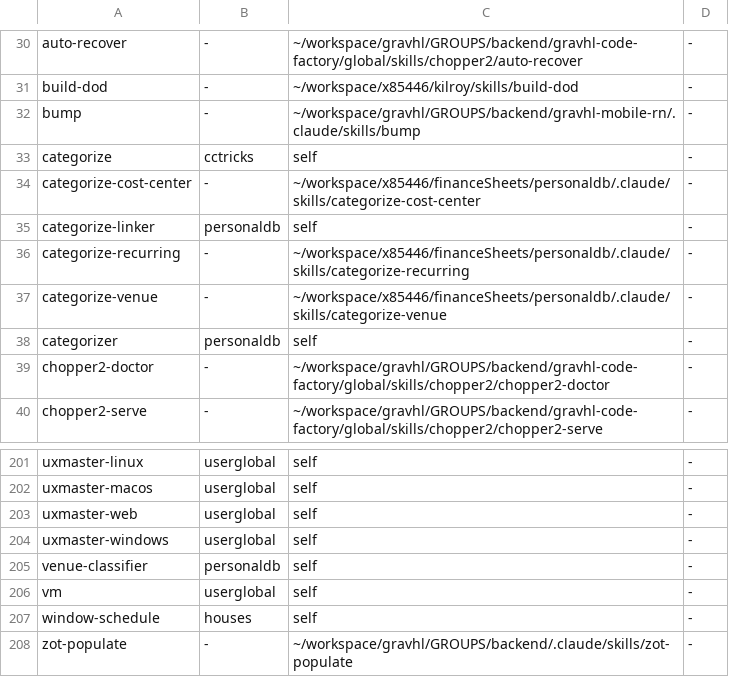
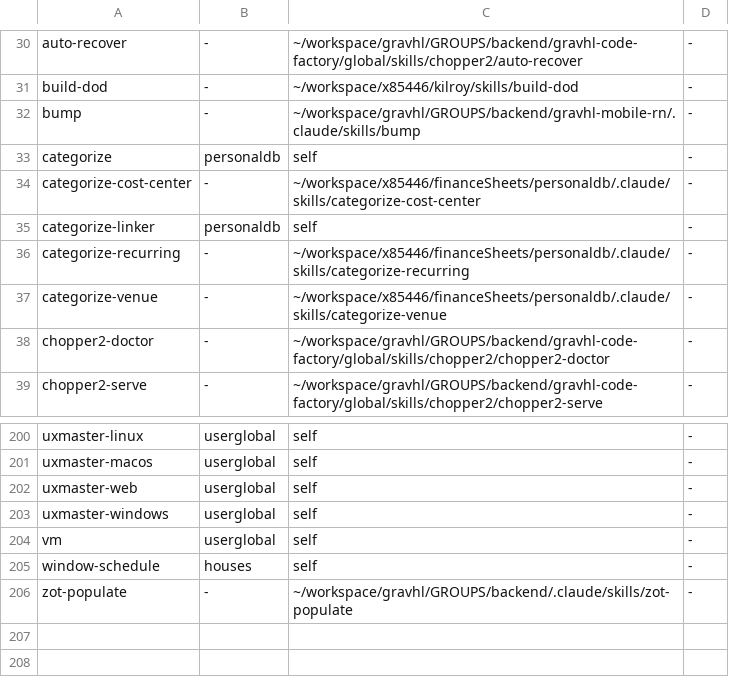
Before and after one commit to x85446/claudecodetricks, a TSV file: skills/skillmap.tsv, drawn as a sheet; only a part is shown, gaps mark what is left out.

```diff
--- a/skills/skillmap.tsv
+++ b/skills/skillmap.tsv
@@ -32,3 +32,3 @@ build-dod	-	~/workspace/x85446/kilroy/skills/build-dod	-
 bump	-	~/workspace/gravhl/GROUPS/backend/gravhl-mobile-rn/.claude/skills/bump	-
-categorize	cctricks	self	-
+categorize	personaldb	self	-
 categorize-cost-center	-	~/workspace/x85446/financeSheets/personaldb/.claude/skills/categorize-cost-center	-
@@ -37,3 +37,2 @@ categorize-recurring	-	~/workspace/x85446/financeSheets/personaldb/.claude/skill
 categorize-venue	-	~/workspace/x85446/financeSheets/personaldb/.claude/skills/categorize-venue	-
-categorizer	personaldb	self	-
 chopper2-doctor	-	~/workspace/gravhl/GROUPS/backend/gravhl-code-factory/global/skills/chopper2/chopper2-doctor	-
@@ -204,3 +203,2 @@ uxmaster-web	userglobal	self	-
 uxmaster-windows	userglobal	self	-
-venue-classifier	personaldb	self	-
 vm	userglobal	self	-
```
Also changed, not shown: 43 other files.
